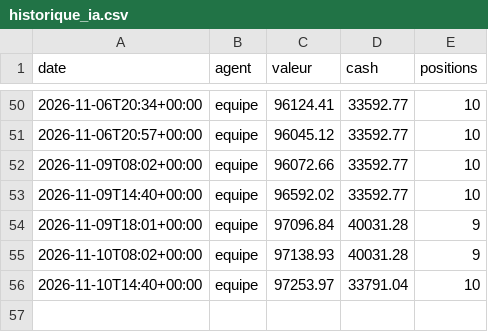
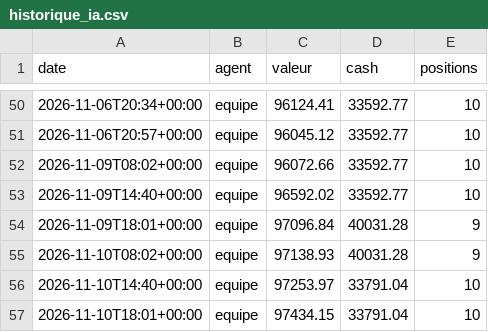
Before and after one commit to lechat45/bot-ia-trading, a CSV file: memoire/historique_ia.csv, drawn as a sheet; only a part is shown, gaps mark what is left out.

```diff
--- a/memoire/historique_ia.csv
+++ b/memoire/historique_ia.csv
@@ -56 +56,2 @@ date,agent,valeur,cash,positions
 2026-11-10T14:40+00:00,equipe,97253.97,33791.04,10
+2026-11-10T18:01+00:00,equipe,97434.15,33791.04,10
```
Also changed, not shown: 5 other files.
